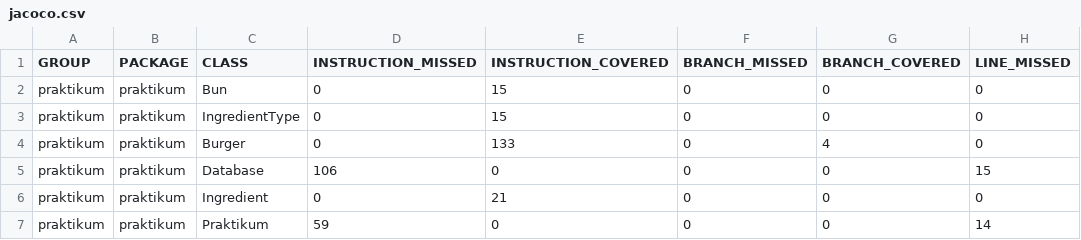
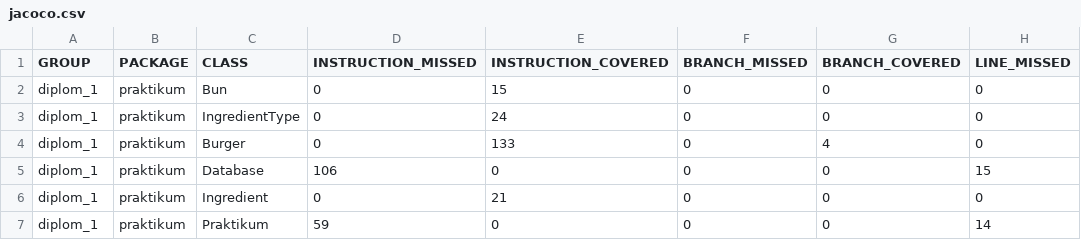
Before and after one commit to alexhitory/diplom_1, a CSV file: target/site/jacoco/jacoco.csv, drawn as a sheet; only a part is shown; the diff names each change by its address in the sheet, - before the commit and + after, or states it on an @@ line.

Commit message:
fix pom.xml and update jacoco report

```diff
--- a/target/site/jacoco/jacoco.csv
+++ b/target/site/jacoco/jacoco.csv
-A2:A7 (GROUP): praktikum
+A2:A7 (GROUP): diplom_1
-E3 (INSTRUCTION_COVERED): 15
+E3 (INSTRUCTION_COVERED): 24
```
Also changed, not shown: 4 other files.
